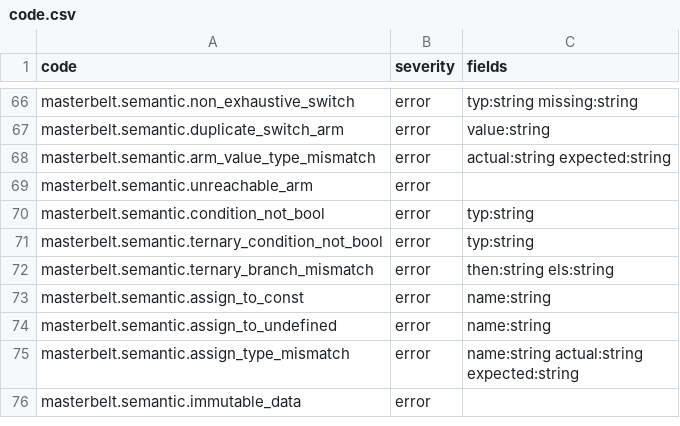
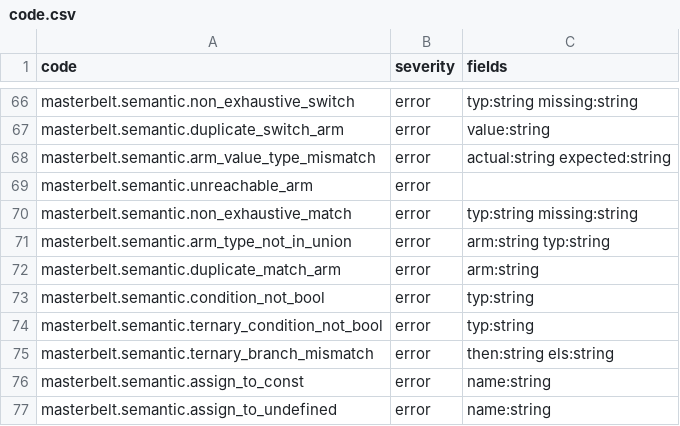
Before and after one commit to masterbelt/masterbelt, a CSV file: pkg/diagnostic/code.csv, drawn as a sheet; only a part is shown, gaps mark what is left out; the shorter side is filled out with more unchanged rows; the diff names each change by its address in the sheet, - before the commit and + after, or states it on an @@ line.

```diff
--- a/pkg/diagnostic/code.csv
+++ b/pkg/diagnostic/code.csv
+row 70: masterbelt.semantic.non_exhaustive_match | error | typ:string missing:string
+row 71: masterbelt.semantic.arm_type_not_in_union | error | arm:string typ:string
+row 72: masterbelt.semantic.duplicate_match_arm | error | arm:string
```
Also changed, not shown: pkg/diagnostic/messages/en.csv, pkg/diagnostic/messages/ja.csv, 15 other files.
